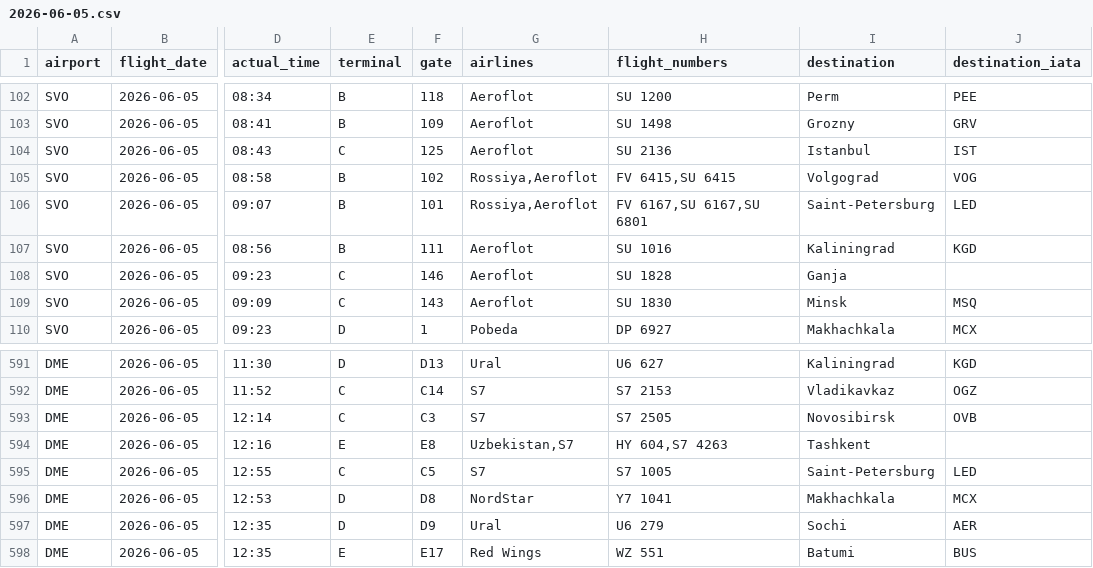
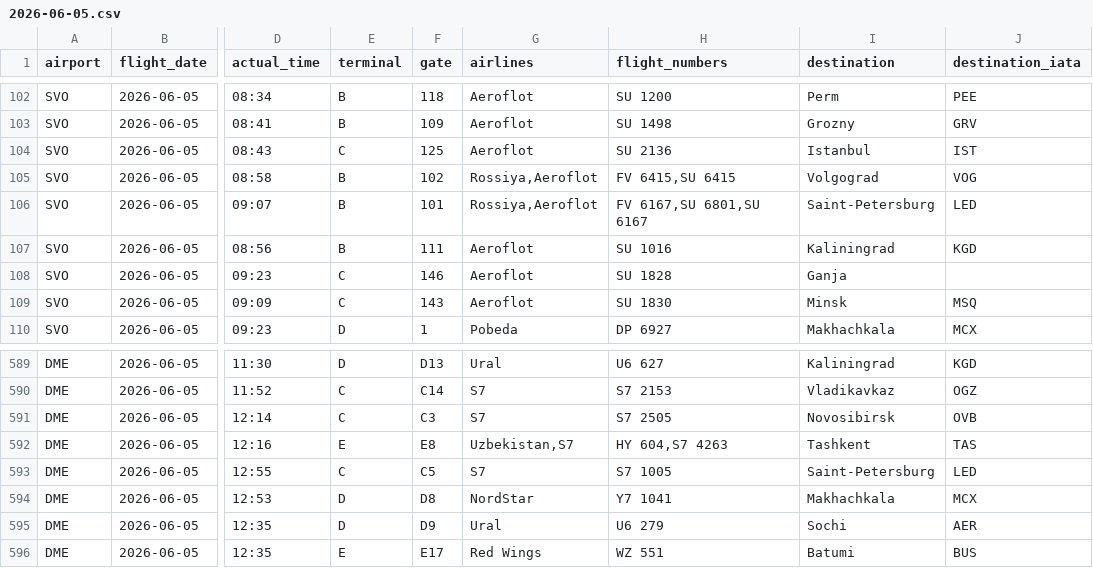
Before and after one commit to vitdmit/moscow-airports-botCLaude, a CSV file: data/daily/2026-06-05.csv, drawn as a sheet; only a part is shown, gaps mark what is left out; addresses are those after the commit; the diff covers the shown part only; the diff names each change by its address in the sheet, - before the commit and + after, or states it on an @@ line.

```diff
--- a/data/daily/2026-06-05.csv
+++ b/data/daily/2026-06-05.csv
-H106 (flight_numbers): FV 6167,SU 6167,SU 6801
+H106 (flight_numbers): FV 6167,SU 6801,SU 6167
-J592 (destination_iata): (empty)
+J592 (destination_iata): TAS
```
Also changed, not shown: 2 removed rows and 7 edited cells elsewhere in this file, 1 other file.
